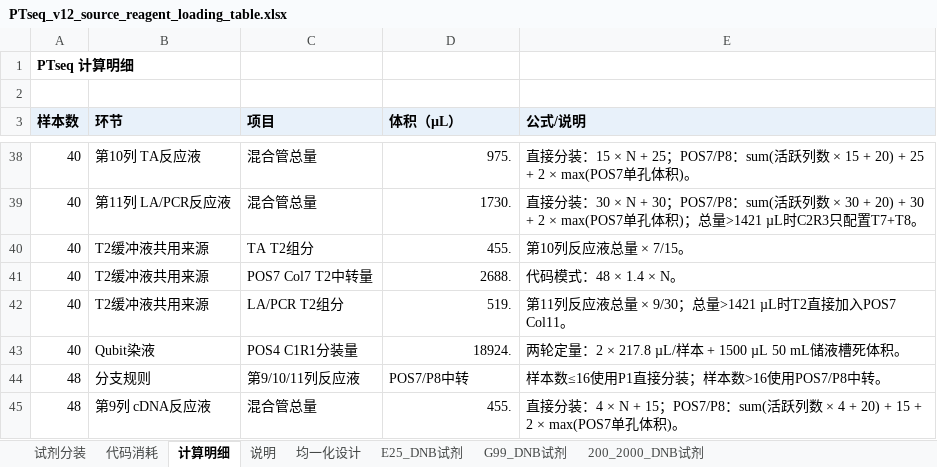
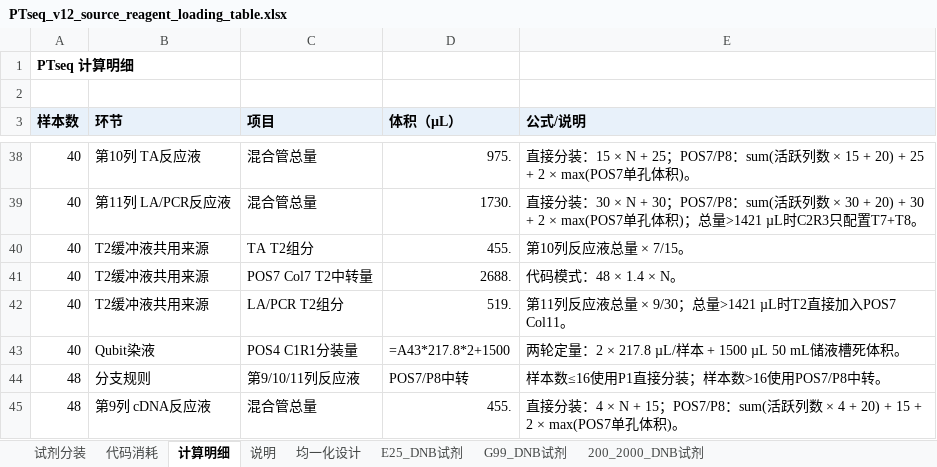
Before and after one commit to yoshnii/GenSIRO48_PTseq, an Excel workbook: 产品信息/PTseq_v12_source_reagent_loading_table.xlsx, sheet 计算明细, drawn as a sheet; only a part is shown, gaps mark what is left out; values as stored, in another font and other column widths than the file's, no borders; formulas without a stored value are shown as written; the diff covers the shown part only; the diff names each change by its address in the sheet, - before the commit and + after, or states it on an @@ line.

```diff
--- a/产品信息/PTseq_v12_source_reagent_loading_table.xlsx (sheet 计算明细)
+++ b/产品信息/PTseq_v12_source_reagent_loading_table.xlsx (sheet 计算明细)
-D43 (体积（µL）): 18924.
+D43 (体积（µL）): =A43*217.8*2+1500
```
Also changed, not shown: 11 edited cells elsewhere in this sheet, sheet G99_DNB试剂, sheet 200_2000_DNB试剂, sheet 代码消耗, sheet E25_DNB试剂, sheet 试剂分装, sheet 说明, 1 more sheet, hidden cells.
